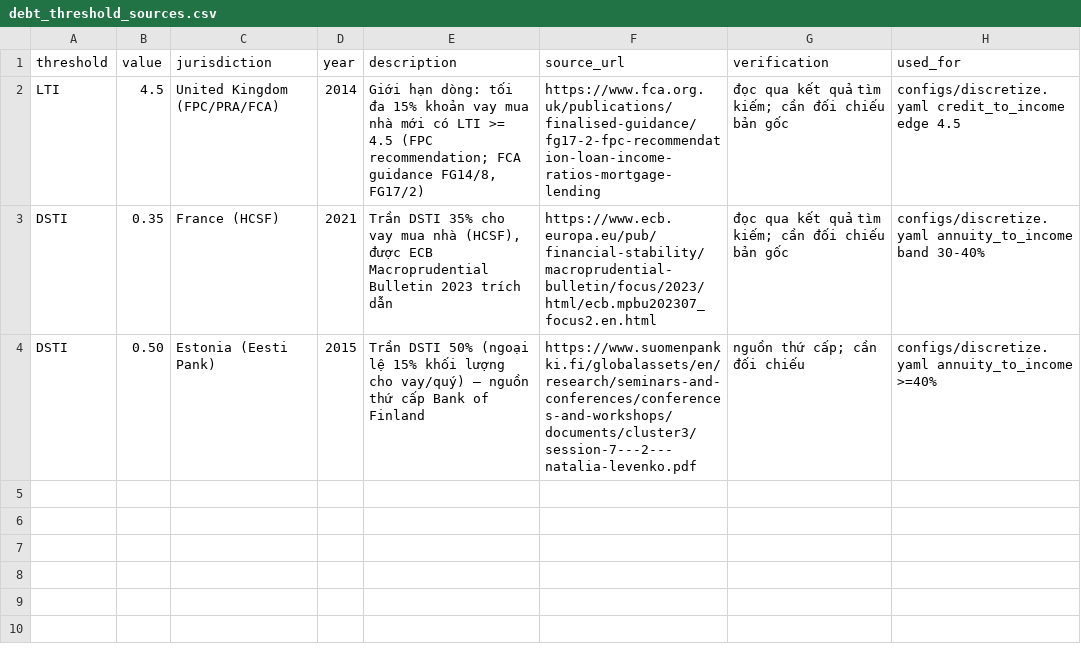
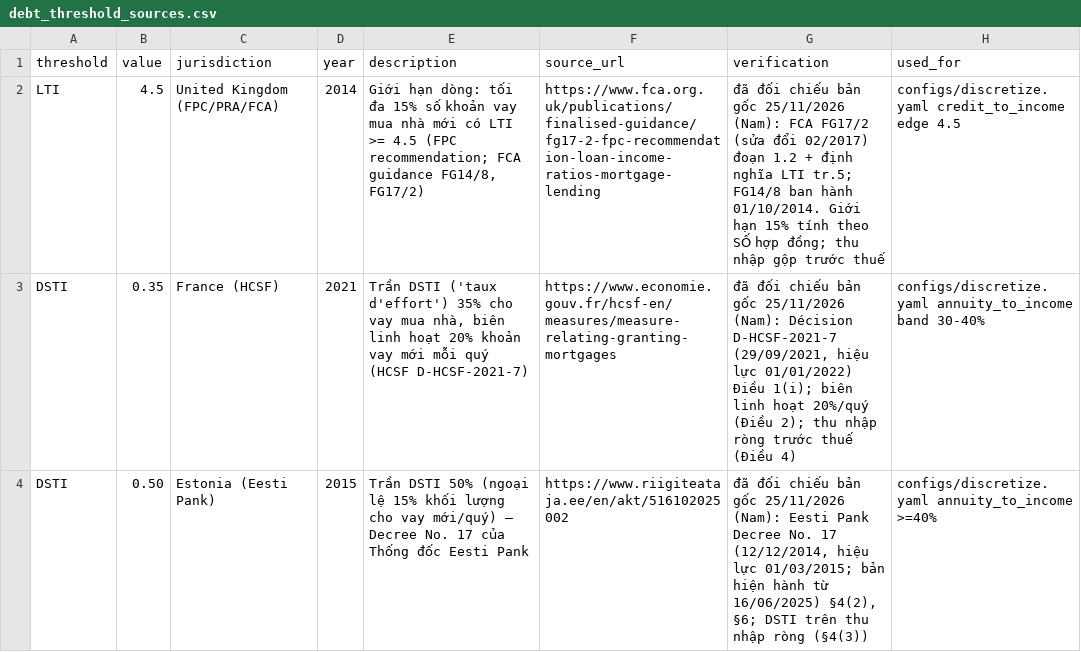
Before and after one commit to HiimDManh/cong_nghe_tri_thuc_CS2307.11.CH, a CSV file: knowledge_base/debt_threshold_sources.csv, drawn as a sheet.

```diff
--- a/knowledge_base/debt_threshold_sources.csv
+++ b/knowledge_base/debt_threshold_sources.csv
@@ -1,4 +1,4 @@
 threshold,value,jurisdiction,year,description,source_url,verification,used_for
-LTI,4.5,United Kingdom (FPC/PRA/FCA),2014,"Giới hạn dòng: tối đa 15% khoản vay mua nhà mới có LTI >= 4.5 (FPC recommendation; FCA guidance FG14/8, FG17/2)",https://www.fca.org.uk/publications/finalised-guidance/fg17-2-fpc-recommendation-loan-income-ratios-mortgage-lending,"đọc qua kết quả tìm kiếm; cần đối chiếu bản gốc",configs/discretize.yaml credit_to_income edge 4.5
-DSTI,0.35,France (HCSF),2021,"Trần DSTI 35% cho vay mua nhà (HCSF), được ECB Macroprudential Bulletin 2023 trích dẫn",https://www.ecb.europa.eu/pub/financial-stability/macroprudential-bulletin/focus/2023/html/ecb.mpbu202307_focus2.en.html,"đọc qua kết quả tìm kiếm; cần đối chiếu bản gốc",configs/discretize.yaml annuity_to_income band 30-40%
-DSTI,0.50,Estonia (Eesti Pank),2015,"Trần DSTI 50% (ngoại lệ 15% khối lượng cho vay/quý) – nguồn thứ cấp Bank of Finland",https://www.suomenpankki.fi/globalassets/en/research/seminars-and-conferences/conferences-and-workshops/documents/cluster3/session-7---2---natalia-levenko.pdf,"nguồn thứ cấp; cần đối chiếu",configs/discretize.yaml annuity_to_income >=40%
+LTI,4.5,United Kingdom (FPC/PRA/FCA),2014,"Giới hạn dòng: tối đa 15% số khoản vay mua nhà mới có LTI >= 4.5 (FPC recommendation; FCA guidance FG14/8, FG17/2)",https://www.fca.org.uk/publications/finalised-guidance/fg17-2-fpc-recommendation-loan-income-ratios-mortgage-lending,đã đối chiếu bản gốc 25/11/2026 (Nam): FCA FG17/2 (sửa đổi 02/2017) đoạn 1.2 + định nghĩa LTI tr.5; FG14/8 ban hành 01/10/2014. Giới hạn 15% tính theo SỐ hợp đồng; thu nhập gộp trước thuế,configs/discretize.yaml credit_to_income edge 4.5
+DSTI,0.35,France (HCSF),2021,"Trần DSTI ('taux d'effort') 35% cho vay mua nhà, biên linh hoạt 20% khoản vay mới mỗi quý (HCSF D-HCSF-2021-7)",https://www.economie.gouv.fr/hcsf-en/measures/measure-relating-granting-mortgages,"đã đối chiếu bản gốc 25/11/2026 (Nam): Décision D-HCSF-2021-7 (29/09/2021, hiệu lực 01/01/2022) Điều 1(i); biên linh hoạt 20%/quý (Điều 2); thu nhập ròng trước thuế (Điều 4)",configs/discretize.yaml annuity_to_income band 30-40%
+DSTI,0.50,Estonia (Eesti Pank),2015,Trần DSTI 50% (ngoại lệ 15% khối lượng cho vay mới/quý) – Decree No. 17 của Thống đốc Eesti Pank,https://www.riigiteataja.ee/en/akt/516102025002,"đã đối chiếu bản gốc 25/11/2026 (Nam): Eesti Pank Decree No. 17 (12/12/2014, hiệu lực 01/03/2015; bản hiện hành từ 16/06/2025) §4(2), §6; DSTI trên thu nhập ròng (§4(3))",configs/discretize.yaml annuity_to_income >=40%
```
Also changed, not shown: 6 other files.
